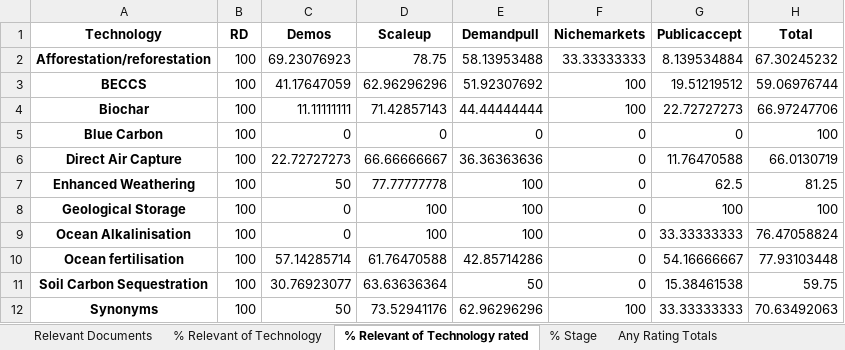
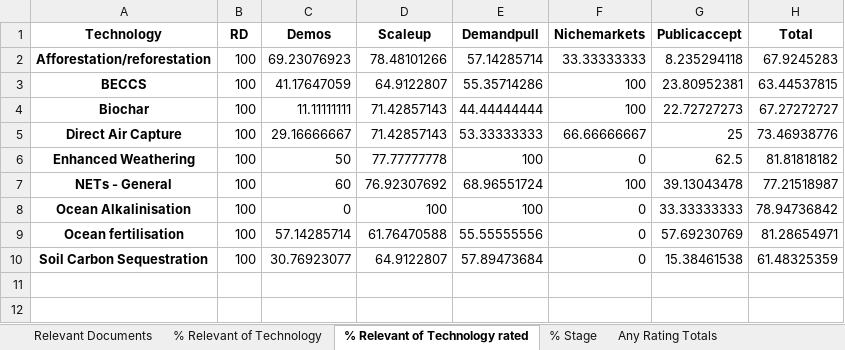
Before and after one commit to mcc-apsis/NETs-review, an Excel workbook: tables/tech_innov_totals.xlsx, sheet % Relevant of Technology rated, drawn as a sheet; values as stored, in another font and other column widths than the file's, no borders; removed rows and columns are numbered as before the commit, all else as after; the diff names each change by its address in the sheet, - before the commit and + after, or states it on an @@ line.

```diff
--- a/tables/tech_innov_totals.xlsx (sheet % Relevant of Technology rated)
+++ b/tables/tech_innov_totals.xlsx (sheet % Relevant of Technology rated)
-D2 (Scaleup): 78.75
+D2 (Scaleup): 78.48101266
-E2 (Demandpull): 58.13953488
+E2 (Demandpull): 57.14285714
-G2 (Publicaccept): 8.139534884
+G2 (Publicaccept): 8.235294118
-H2 (Total): 67.30245232
+H2 (Total): 67.9245283
-D3 (Scaleup): 62.96296296
+D3 (Scaleup): 64.9122807
-E3 (Demandpull): 51.92307692
+E3 (Demandpull): 55.35714286
-G3 (Publicaccept): 19.51219512
+G3 (Publicaccept): 23.80952381
-H3 (Total): 59.06976744
+H3 (Total): 63.44537815
-H4 (Total): 66.97247706
+H4 (Total): 67.27272727
-row 5: Blue Carbon | 100 | 0 | 0 | 0 | 0 | 0 | 100
-C5 (Demos): 22.72727273
+C5 (Demos): 29.16666667
-D5 (Scaleup): 66.66666667
+D5 (Scaleup): 71.42857143
-E5 (Demandpull): 36.36363636
+E5 (Demandpull): 53.33333333
-F5 (Nichemarkets): 0
+F5 (Nichemarkets): 66.66666667
-G5 (Publicaccept): 11.76470588
+G5 (Publicaccept): 25
-H5 (Total): 66.0130719
+H5 (Total): 73.46938776
-H6 (Total): 81.25
+H6 (Total): 81.81818182
-row 8: Geological Storage | 100 | 0 | 100 | 100 | 0 | 100 | 100
+row 7: NETs - General | 100 | 60 | 76.92307692 | 68.96551724 | 100 | 39.13043478 | 77.21518987
-H8 (Total): 76.47058824
+H8 (Total): 78.94736842
-E9 (Demandpull): 42.85714286
+E9 (Demandpull): 55.55555556
-G9 (Publicaccept): 54.16666667
+G9 (Publicaccept): 57.69230769
-H9 (Total): 77.93103448
+H9 (Total): 81.28654971
-D10 (Scaleup): 63.63636364
+D10 (Scaleup): 64.9122807
-E10 (Demandpull): 50
+E10 (Demandpull): 57.89473684
-H10 (Total): 59.75
+H10 (Total): 61.48325359
-row 12: Synonyms | 100 | 50 | 73.52941176 | 62.96296296 | 100 | 33.33333333 | 70.63492063
```
Also changed, not shown: sheet Relevant Documents, sheet % Relevant of Technology, sheet Any Rating Totals, sheet % Stage, 7 other files.
